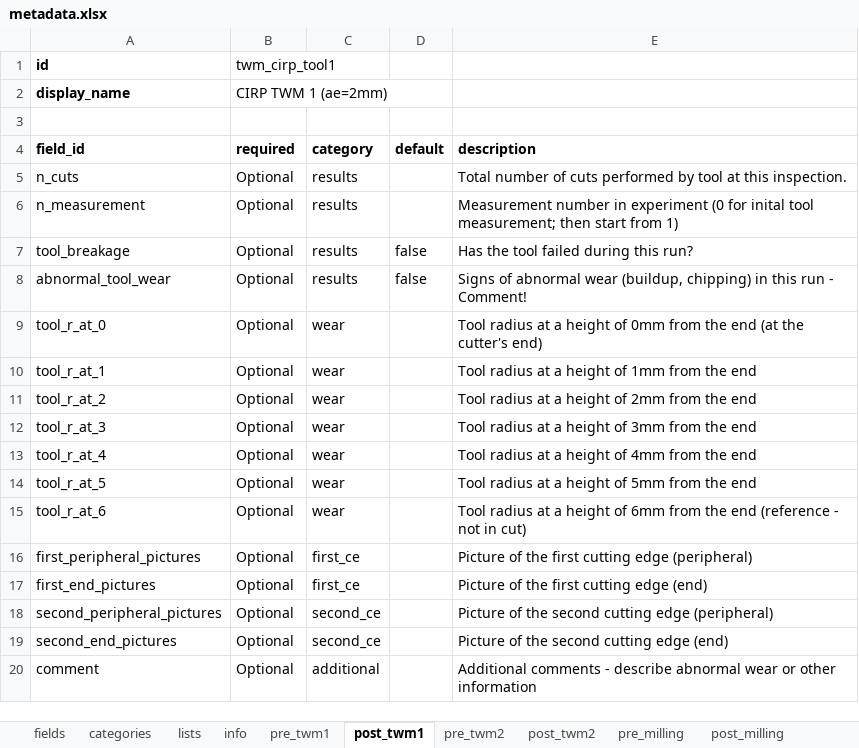
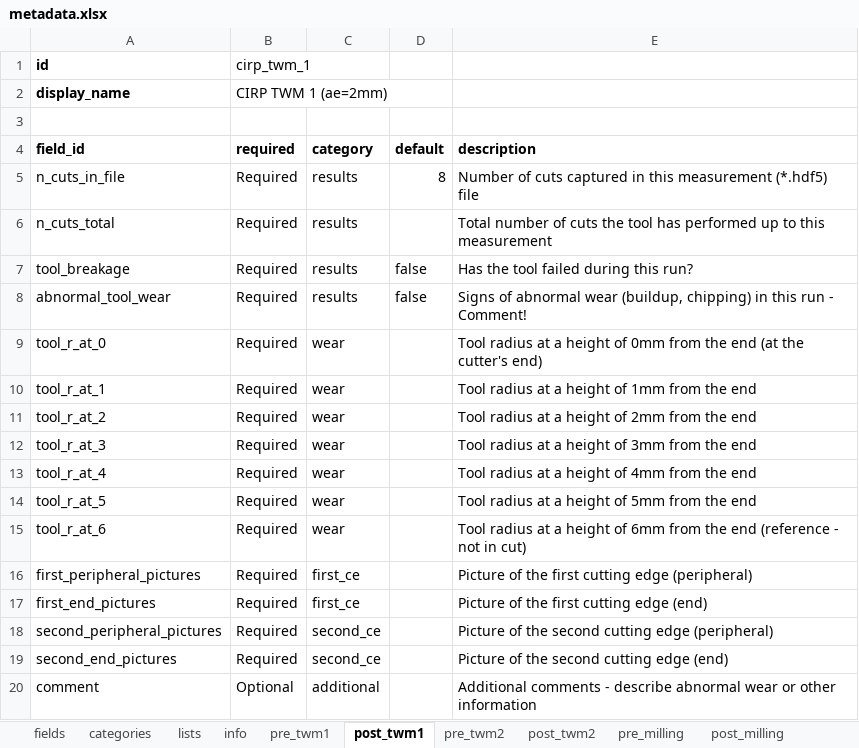
Before and after one commit to MyTooliT/ICOweb, an Excel workbook: metadata.xlsx, sheet post_twm1, drawn as a sheet; values as stored, in another font and other column widths than the file's, no borders; removed rows and columns are numbered as before the commit, all else as after; the diff names each change by its address in the sheet, - before the commit and + after, or states it on an @@ line.

```diff
--- a/metadata.xlsx (sheet post_twm1)
+++ b/metadata.xlsx (sheet post_twm1)
-B1 (required): twm_cirp_tool1
+B1 (required): cirp_twm_1
-row 5: n_cuts | Optional | results |  | Total number of cuts performed by tool at this inspection.
-row 6: n_measurement | Optional | results |  | Measurement number in experiment (0 for inital tool measurement; then start from 1)
+row 5: n_cuts_in_file | Required | results | 8 | Number of cuts captured in this measurement (*.hdf5) file
+row 6: n_cuts_total | Required | results |  | Total number of cuts the tool has performed up to this measurement
-B7:B19 (required): Optional
+B7:B19 (required): Required
```
Also changed, not shown: sheet pre_twm2, sheet pre_twm1, sheet post_twm2, sheet fields, sheet categories, 3 other files.
